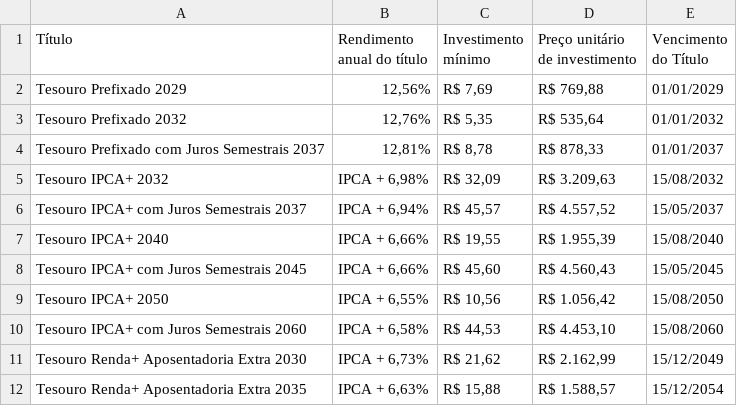
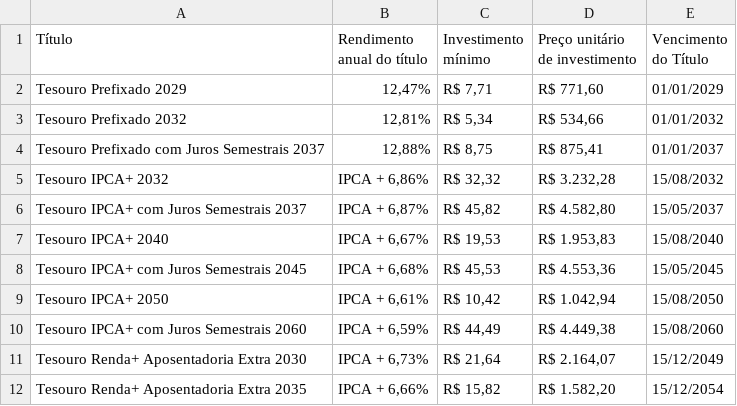
Before and after one commit to ghostnetrn/bot-tesouro-direto, a CSV file: rendimento_investir.csv, drawn as a sheet; only a part is shown; the diff covers the shown part only.

```diff
--- a/rendimento_investir.csv
+++ b/rendimento_investir.csv
@@ -1,12 +1,12 @@
 Título;Rendimento anual do título;Investimento mínimo;Preço unitário de investimento;Vencimento do Título
-Tesouro Prefixado 2029;12,56%;R$ 7,69;R$ 769,88;01/01/2029
-Tesouro Prefixado 2032;12,76%;R$ 5,35;R$ 535,64;01/01/2032
-Tesouro Prefixado com Juros Semestrais 2037;12,81%;R$ 8,78;R$ 878,33;01/01/2037
-Tesouro IPCA+ 2032;IPCA + 6,98%;R$ 32,09;R$ 3.209,63;15/08/2032
-Tesouro IPCA+ com Juros Semestrais 2037;IPCA + 6,94%;R$ 45,57;R$ 4.557,52;15/05/2037
-Tesouro IPCA+ 2040;IPCA + 6,66%;R$ 19,55;R$ 1.955,39;15/08/2040
-Tesouro IPCA+ com Juros Semestrais 2045;IPCA + 6,66%;R$ 45,60;R$ 4.560,43;15/05/2045
-Tesouro IPCA+ 2050;IPCA + 6,55%;R$ 10,56;R$ 1.056,42;15/08/2050
-Tesouro IPCA+ com Juros Semestrais 2060;IPCA + 6,58%;R$ 44,53;R$ 4.453,10;15/08/2060
-Tesouro Renda+ Aposentadoria Extra 2030;IPCA + 6,73%;R$ 21,62;R$ 2.162,99;15/12/2049
-Tesouro Renda+ Aposentadoria Extra 2035;IPCA + 6,63%;R$ 15,88;R$ 1.588,57;15/12/2054
+Tesouro Prefixado 2029;12,47%;R$ 7,71;R$ 771,60;01/01/2029
+Tesouro Prefixado 2032;12,81%;R$ 5,34;R$ 534,66;01/01/2032
+Tesouro Prefixado com Juros Semestrais 2037;12,88%;R$ 8,75;R$ 875,41;01/01/2037
+Tesouro IPCA+ 2032;IPCA + 6,86%;R$ 32,32;R$ 3.232,28;15/08/2032
+Tesouro IPCA+ com Juros Semestrais 2037;IPCA + 6,87%;R$ 45,82;R$ 4.582,80;15/05/2037
+Tesouro IPCA+ 2040;IPCA + 6,67%;R$ 19,53;R$ 1.953,83;15/08/2040
+Tesouro IPCA+ com Juros Semestrais 2045;IPCA + 6,68%;R$ 45,53;R$ 4.553,36;15/05/2045
+Tesouro IPCA+ 2050;IPCA + 6,61%;R$ 10,42;R$ 1.042,94;15/08/2050
+Tesouro IPCA+ com Juros Semestrais 2060;IPCA + 6,59%;R$ 44,49;R$ 4.449,38;15/08/2060
+Tesouro Renda+ Aposentadoria Extra 2030;IPCA + 6,73%;R$ 21,64;R$ 2.164,07;15/12/2049
+Tesouro Renda+ Aposentadoria Extra 2035;IPCA + 6,66%;R$ 15,82;R$ 1.582,20;15/12/2054
```
Also changed, not shown: 18 edited cells elsewhere in this file, rendimento_resgatar.csv.
